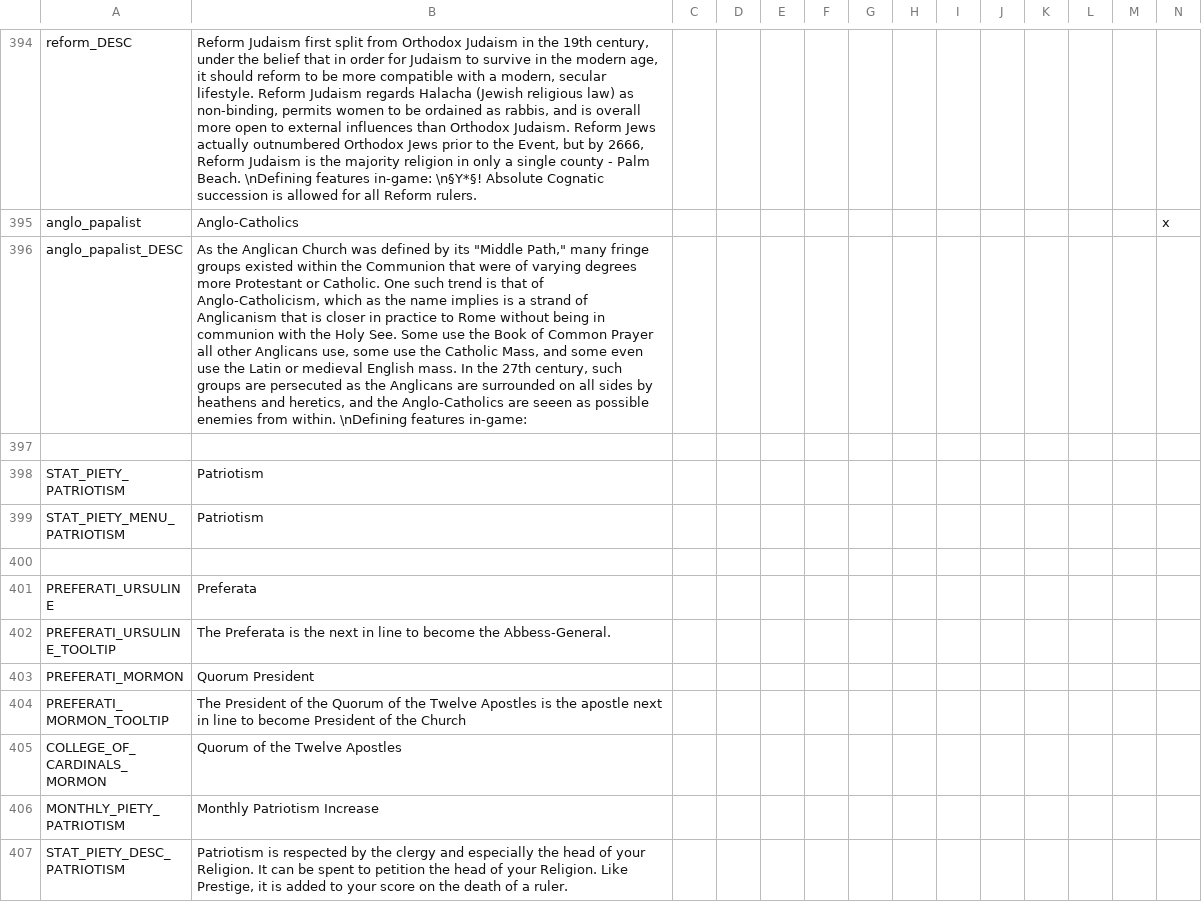
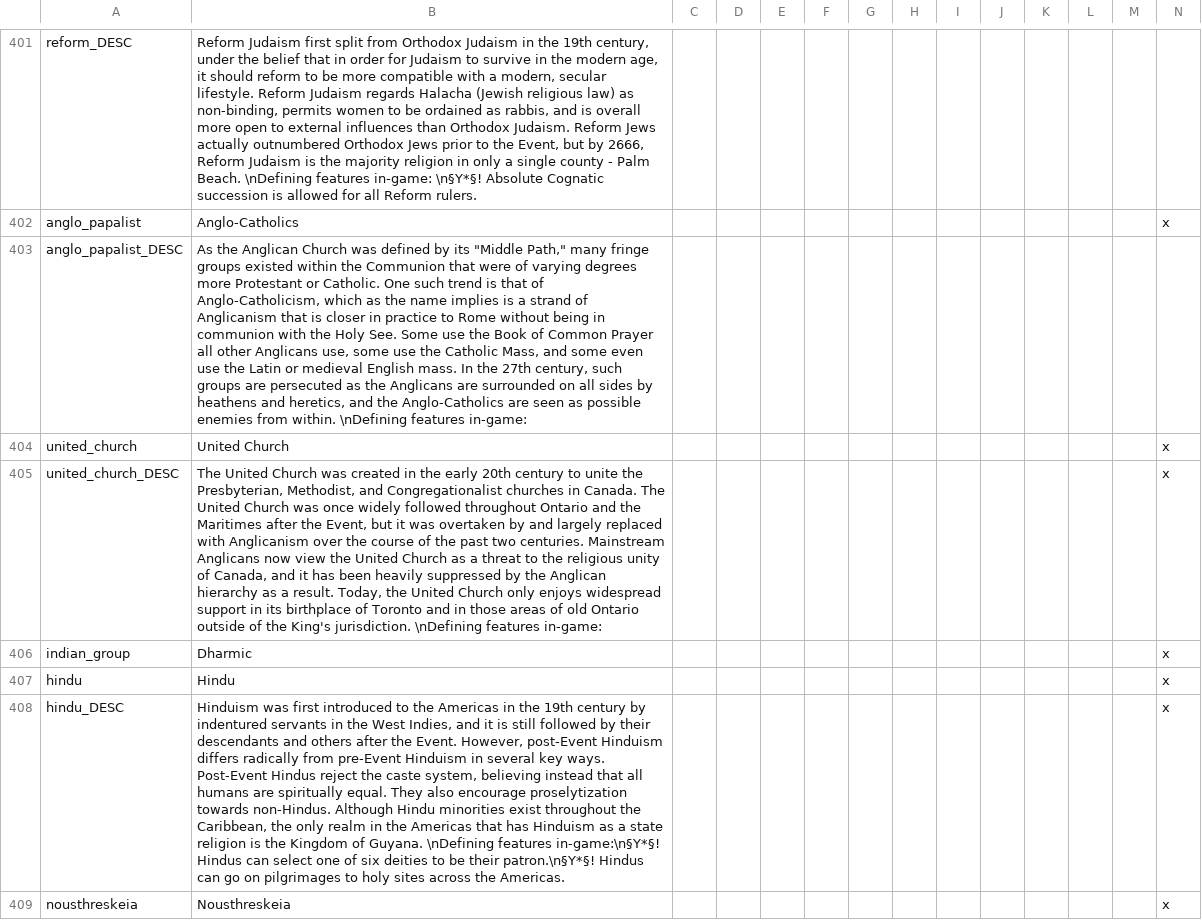
Before and after one commit to 9Kbits/postapoc, a CSV file: After the End Fan Fork/localisation/00_AMERICA.csv, drawn as a sheet; only a part is shown, gaps mark what is left out; the shorter side is filled out with more unchanged rows; addresses are those after the commit; rows hold the shown columns only; the diff covers the shown part only; the diff names each change by its address in the sheet, - before the commit and + after, or states it on an @@ line.

```diff
--- a/After the End Fan Fork/localisation/00_AMERICA.csv
+++ b/After the End Fan Fork/localisation/00_AMERICA.csv
-B403: …Anglo-Catholics are seeen as possible…
+B403: …Anglo-Catholics are seen as possible…
+row 404: united_church | United Church |  |  |  |  |  |  |  |  |  |  |  | x
+row 405: united_church_DESC | The United Church was created in the early 20th century to unite the Presbyterian, Methodist, and Congregationalist churches in Canada. The United Church was once widely followed throughout Ontario and the Maritimes after the Event, but it was overtaken by and largely replaced with Anglicanism over the course of the past two centuries. Mainstream Anglicans now view the United Church as a threat to the religious unity of Canada, and it has been heavily suppressed by the Anglican hierarchy as a result. Today, the United Church only enjoys widespread support in its birthplace of Toronto and in those areas of old Ontario outside of the King's jurisdiction. \nDefining features in-game: |  |  |  |  |  |  |  |  |  |  |  | x
+row 406: indian_group | Dharmic |  |  |  |  |  |  |  |  |  |  |  | x
+row 407: hindu | Hindu |  |  |  |  |  |  |  |  |  |  |  | x
+row 408: hindu_DESC | Hinduism was first introduced to the Americas in the 19th century by indentured servants in the West Indies, and it is still followed by their descendants and others after the Event. However, post-Event Hinduism differs radically from pre-Event Hinduism in several key ways. Post-Event Hindus reject the caste system, believing instead that all humans are spiritually equal. They also encourage proselytization towards non-Hindus. Although Hindu minorities exist throughout the Caribbean, the only realm in the Americas that has Hinduism as a state religion is the Kingdom of Guyana. \nDefining features in-game:\n§Y*§! Hindus can select one of six deities to be their patron.\n§Y*§! Hindus can go on pilgrimages to holy sites across the Americas. |  |  |  |  |  |  |  |  |  |  |  | x
+row 409: nousthreskeia | Nousthreskeia |  |  |  |  |  |  |  |  |  |  |  | x
```
Also changed, not shown: 33 added rows, 10 removed rows and 28 edited cells elsewhere in this file, 9 other files.
